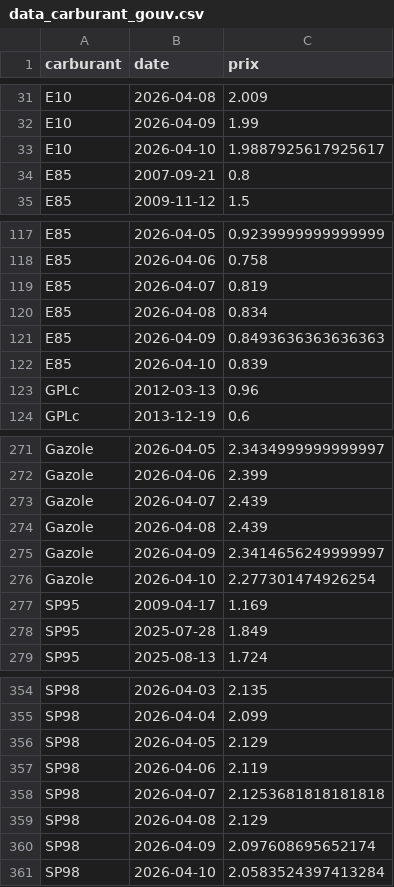
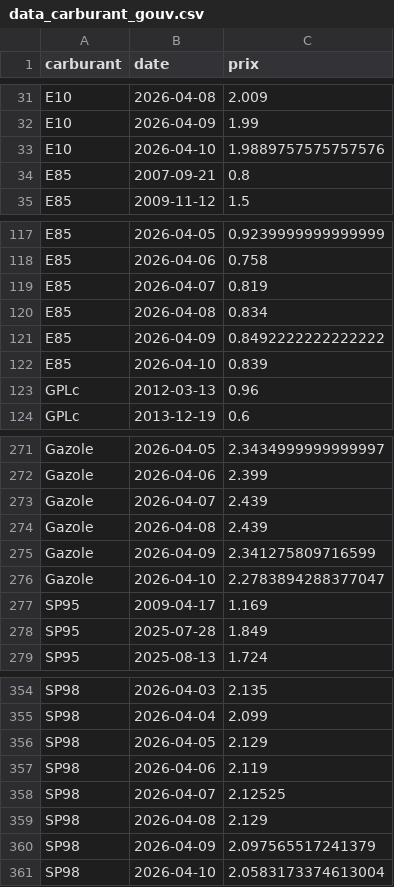
Before and after one commit to tableauFAP/Tableau, a CSV file: data_carburant_gouv.csv, drawn as a sheet; only a part is shown, gaps mark what is left out.

```diff
--- a/data_carburant_gouv.csv
+++ b/data_carburant_gouv.csv
@@ -32,3 +32,3 @@ E10,2026-04-08,2.009
 E10,2026-04-09,1.99
-E10,2026-04-10,1.9887925617925617
+E10,2026-04-10,1.9889757575757576
 E85,2007-09-21,0.8
@@ -120,3 +120,3 @@ E85,2026-04-07,0.819
 E85,2026-04-08,0.834
-E85,2026-04-09,0.8493636363636363
+E85,2026-04-09,0.8492222222222222
 E85,2026-04-10,0.839
@@ -274,4 +274,4 @@ Gazole,2026-04-07,2.439
 Gazole,2026-04-08,2.439
-Gazole,2026-04-09,2.3414656249999997
-Gazole,2026-04-10,2.277301474926254
+Gazole,2026-04-09,2.341275809716599
+Gazole,2026-04-10,2.2783894288377047
 SP95,2009-04-17,1.169
@@ -357,5 +357,5 @@ SP98,2026-04-05,2.129
 SP98,2026-04-06,2.119
-SP98,2026-04-07,2.1253681818181818
+SP98,2026-04-07,2.12525
 SP98,2026-04-08,2.129
-SP98,2026-04-09,2.097608695652174
-SP98,2026-04-10,2.0583524397413284
+SP98,2026-04-09,2.097565517241379
+SP98,2026-04-10,2.0583173374613004
```
